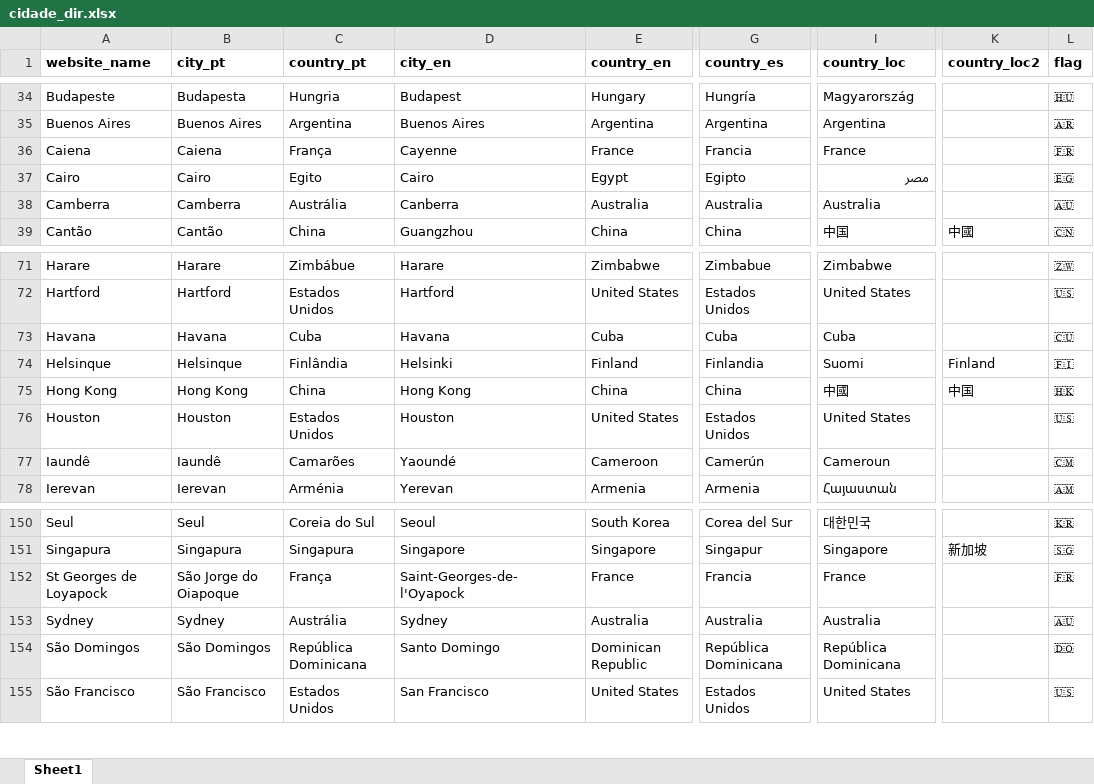
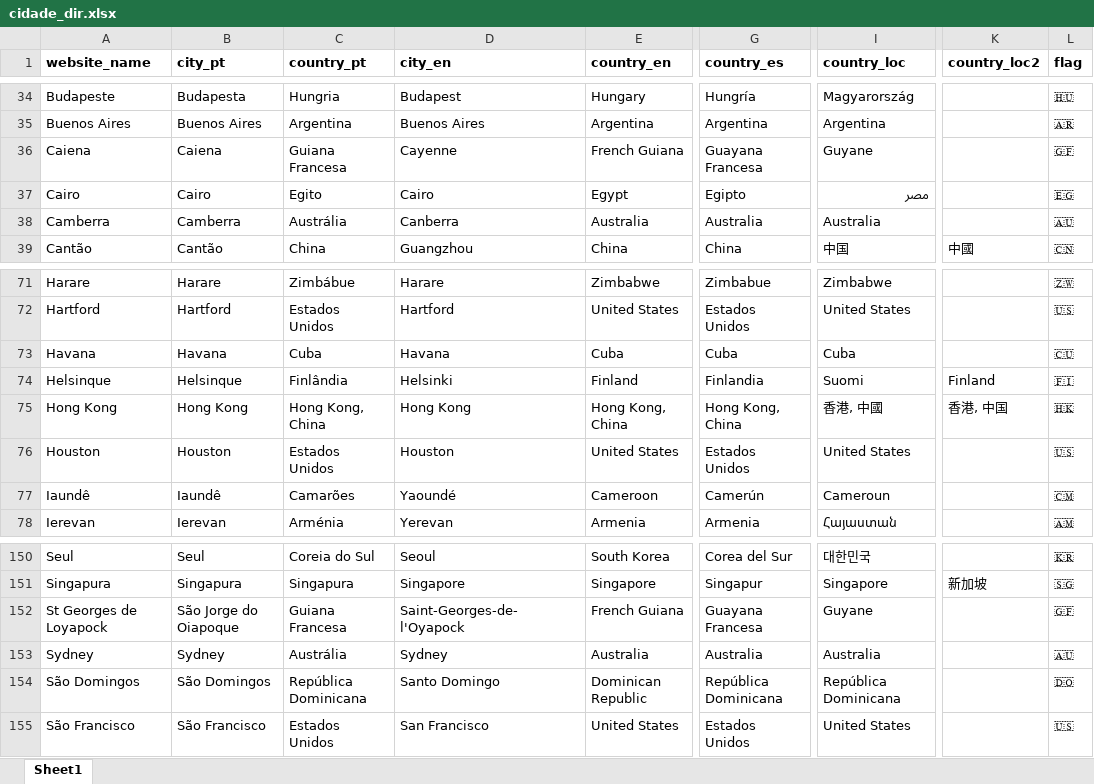
Before and after one commit to fakebenjay/brasil-eleicoes-2022-exterior, an Excel workbook: cidade_dir.xlsx, sheet Sheet1, drawn as a sheet; only a part is shown, gaps mark what is left out; values as stored, in another font and other column widths than the file's, no borders; the diff names each change by its address in the sheet, - before the commit and + after, or states it on an @@ line.

```diff
--- a/cidade_dir.xlsx (sheet Sheet1)
+++ b/cidade_dir.xlsx (sheet Sheet1)
-C36 (country_pt): França
+C36 (country_pt): Guiana Francesa
-E36 (country_en): France
+E36 (country_en): French Guiana
-G36 (country_es): Francia
+G36 (country_es): Guayana Francesa
-I36 (country_loc): France
+I36 (country_loc): Guyane
-L36 (flag): 🇫🇷
+L36 (flag): 🇬🇫
-C75 (country_pt): China
+C75 (country_pt): Hong Kong, China
-E75 (country_en): China
+E75 (country_en): Hong Kong, China
-G75 (country_es): China
+G75 (country_es): Hong Kong, China
-I75 (country_loc): 中國
+I75 (country_loc): 香港, 中國
-K75 (country_loc2): 中国
+K75 (country_loc2): 香港, 中国
-C152 (country_pt): França
+C152 (country_pt): Guiana Francesa
-E152 (country_en): France
+E152 (country_en): French Guiana
-G152 (country_es): Francia
+G152 (country_es): Guayana Francesa
-I152 (country_loc): France
+I152 (country_loc): Guyane
-L152 (flag): 🇫🇷
+L152 (flag): 🇬🇫
```
Also changed, not shown: Eleicoes_2022_panorama_geral_imprensa.xlsx, venues.xlsx, 3 other files.
